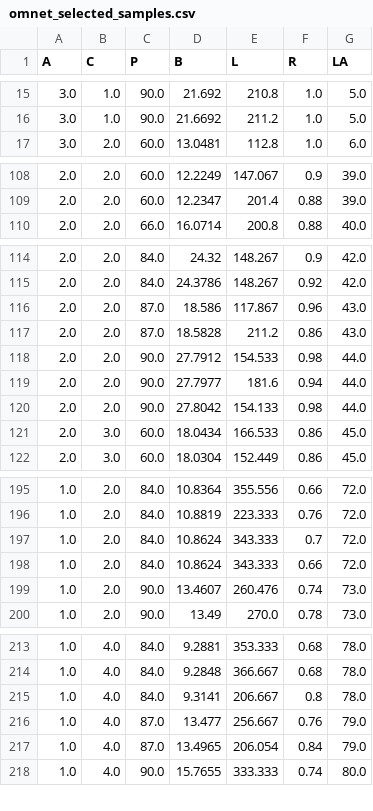
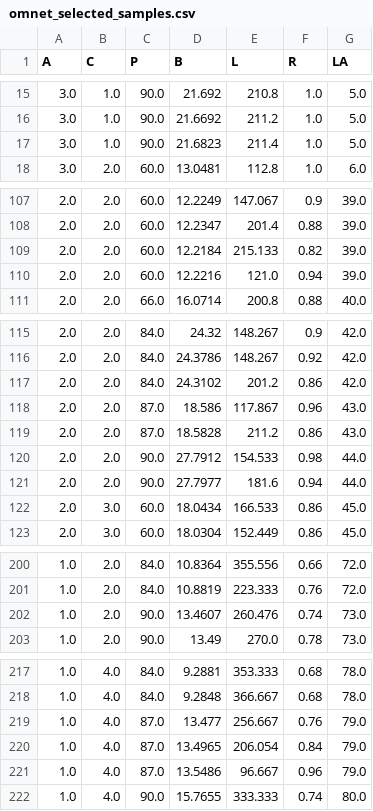
Before and after one commit to iwsn2025/WSN-Parameter-Project, a CSV file: data/training/physicalDataWithSamplingAlgorithm/omnet_selected_samples.csv, drawn as a sheet; only a part is shown, gaps mark what is left out; removed rows and columns are numbered as before the commit, all else as after; the diff covers the shown part only; the diff names each change by its address in the sheet, - before the commit and + after, or states it on an @@ line.

```diff
--- a/data/training/physicalDataWithSamplingAlgorithm/omnet_selected_samples.csv
+++ b/data/training/physicalDataWithSamplingAlgorithm/omnet_selected_samples.csv
+row 17: 3.0 | 1.0 | 90.0 | 21.6823 | 211.4 | 1.0 | 5.0
+row 109: 2.0 | 2.0 | 60.0 | 12.2184 | 215.133 | 0.82 | 39.0
+row 110: 2.0 | 2.0 | 60.0 | 12.2216 | 121.0 | 0.94 | 39.0
+row 117: 2.0 | 2.0 | 84.0 | 24.3102 | 201.2 | 0.86 | 42.0
-row 120: 2.0 | 2.0 | 90.0 | 27.8042 | 154.133 | 0.98 | 44.0
-row 197: 1.0 | 2.0 | 84.0 | 10.8624 | 343.333 | 0.7 | 72.0
-row 198: 1.0 | 2.0 | 84.0 | 10.8624 | 343.333 | 0.66 | 72.0
-row 215: 1.0 | 4.0 | 84.0 | 9.3141 | 206.667 | 0.8 | 78.0
+row 221: 1.0 | 4.0 | 87.0 | 13.5486 | 96.667 | 0.96 | 79.0
```
Also changed, not shown: 11 added rows and 6 removed rows elsewhere in this file, 14 other files.
